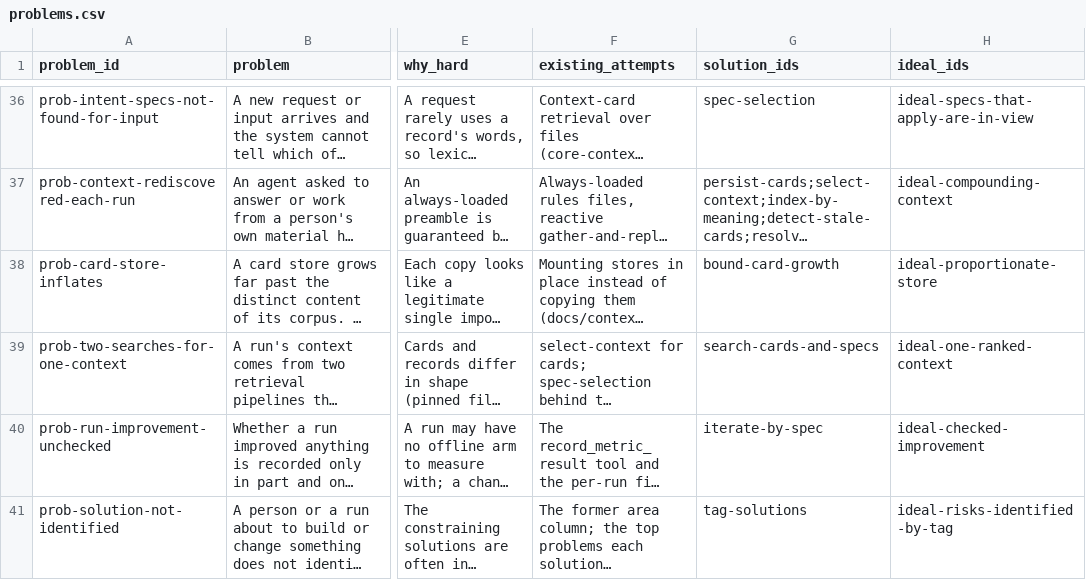
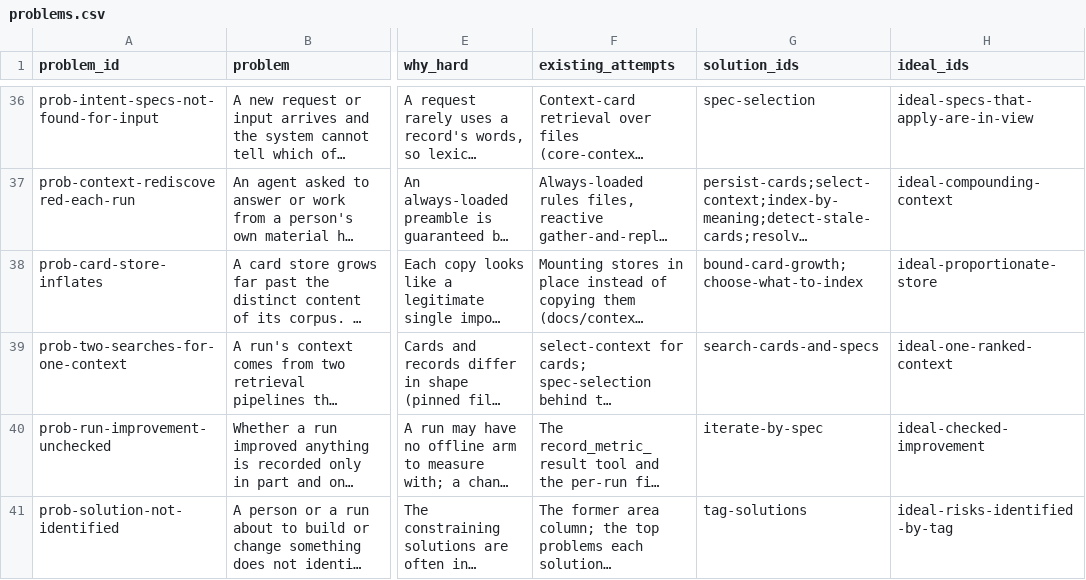
Before and after one commit to SpiritualData/quest-ai-runner, a CSV file: esoi/problems.csv, drawn as a sheet; only a part is shown, gaps mark what is left out; long unchanged cells end in …; the diff covers the shown part only; the diff names each change by its address in the sheet, - before the commit and + after, or states it on an @@ line.

```diff
--- a/esoi/problems.csv
+++ b/esoi/problems.csv
-G38 (solution_ids): bound-card-growth
+G38 (solution_ids): bound-card-growth;choose-what-to-index
```
Also changed, not shown: 1 added row elsewhere in this file, esoi/implementations.csv, esoi/solutions.csv, 21 other files.
